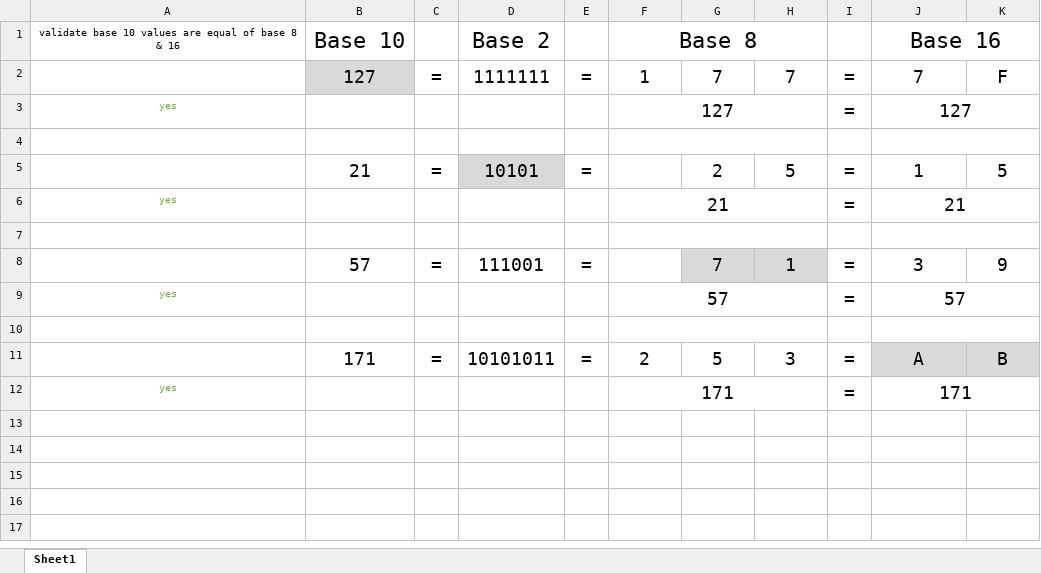
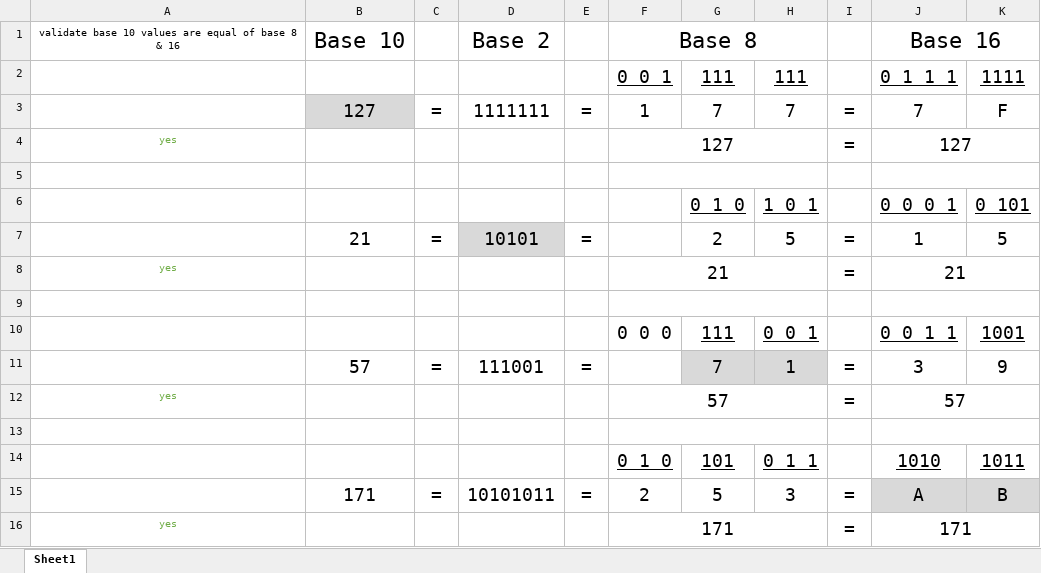
Before and after one commit to koa2019/cis17A, an Excel workbook: lab/table_labConversionBase/base10_table.xlsx, sheet Sheet1, drawn as a sheet; values as stored, in another font and other column widths than the file's, no borders; the diff names each change by its address in the sheet, - before the commit and + after, or states it on an @@ line.

```diff
--- a/lab/table_labConversionBase/base10_table.xlsx (sheet Sheet1)
+++ b/lab/table_labConversionBase/base10_table.xlsx (sheet Sheet1)
+row 2:  |  |  |  |  | 0 0 1 | 111 | 111 |  | 0 1 1 1 | 1111
+row 6:  |  |  |  |  |  | 0 1 0 | 1 0 1 |  | 0 0 0 1 | 0 101
+row 10:  |  |  |  |  | 0 0 0 | 111 | 0 0 1 |  | 0 0 1 1 | 1001
+row 14:  |  |  |  |  | 0 1 0 | 101 | 0 1 1 |  | 1010 | 1011
```
Also changed, not shown: formulas that keep their value, 57 other files.
